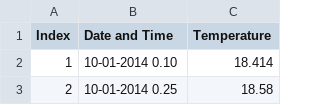
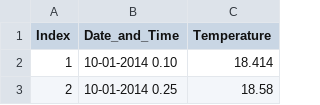
Before and after one commit to biplobiborah72/bip, a CSV file: 5dayData.csv, drawn as a sheet; only a part is shown.

Commit message:
Update 5dayData.csv

```diff
--- a/5dayData.csv
+++ b/5dayData.csv
@@ -1,2 +1,2 @@
-Index,Date and Time,Temperature
+Index,Date_and_Time,Temperature
 1,10-01-2014 0.10,18.414
```
